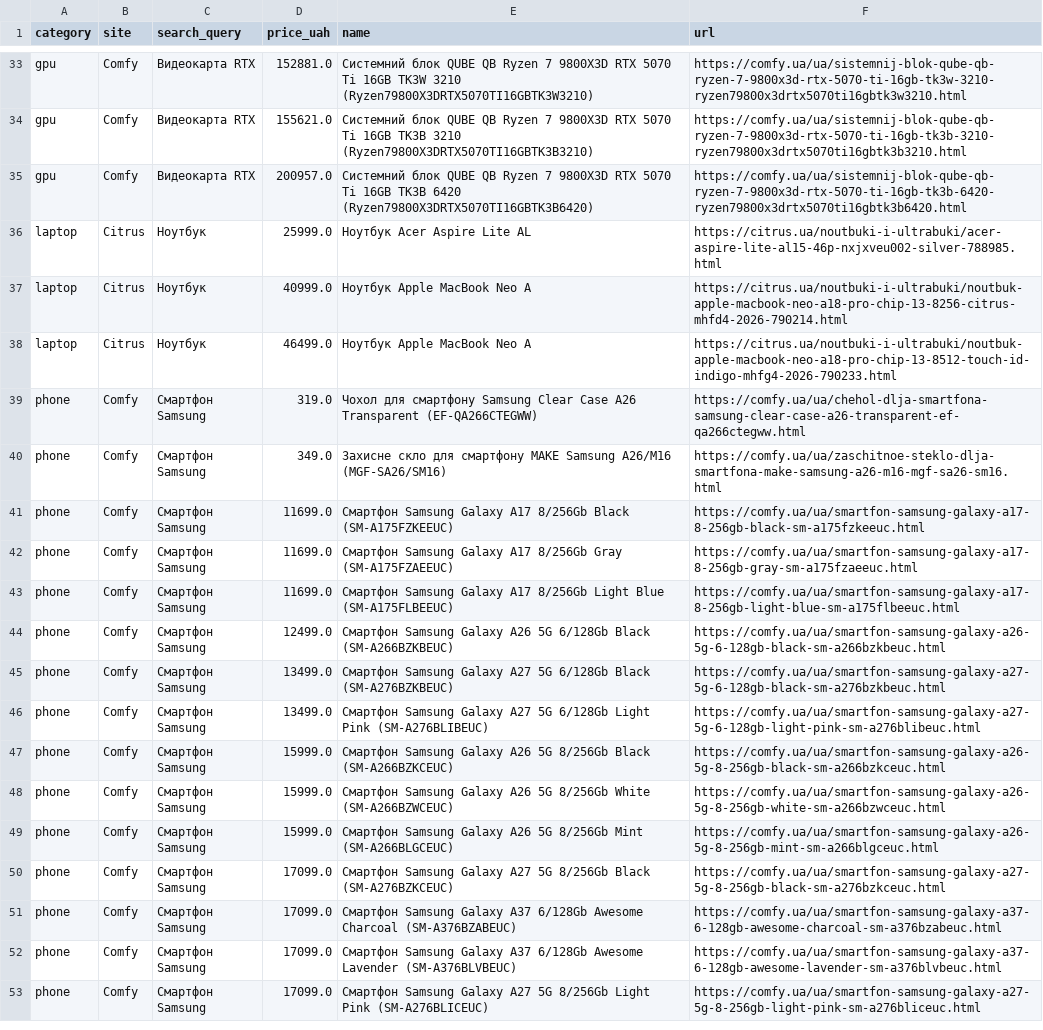
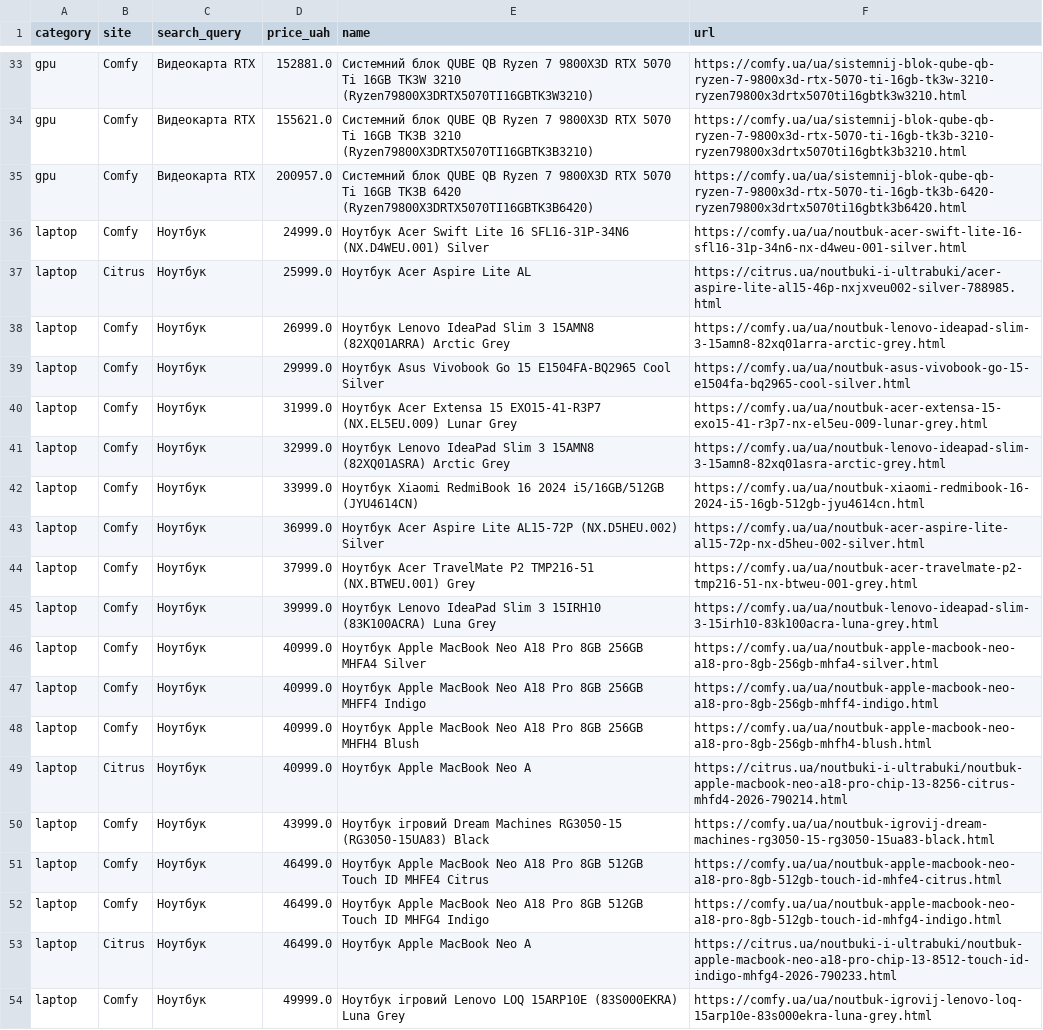
Before and after one commit to Gavnenko123/rycar-preview, a CSV file: misprice/docs/results_all.csv, drawn as a sheet; only a part is shown, gaps mark what is left out; the shorter side is filled out with more unchanged rows; the diff covers the shown part only.

```diff
--- a/misprice/docs/results_all.csv
+++ b/misprice/docs/results_all.csv
@@ -35,4 +35,20 @@ gpu,Comfy,Видеокарта RTX,155621.0,Системний блок QUBE QB
 gpu,Comfy,Видеокарта RTX,200957.0,Системний блок QUBE QB Ryzen 7 9800X3D RTX 5070 Ti 16GB TK3B 6420 (Ryzen79800X3DRTX5070TI16GBTK3B6420),https://comfy.ua/ua/sistemnij-blok-qube-qb-ryzen-7-9800x3d-rtx-5070-ti-16gb-tk3b-6420-ryzen79800x3drtx5070ti16gbtk3b6420.html
+laptop,Comfy,Ноутбук,24999.0,Ноутбук Acer Swift Lite 16 SFL16-31P-34N6 (NX.D4WEU.001) Silver,https://comfy.ua/ua/noutbuk-acer-swift-lite-16-sfl16-31p-34n6-nx-d4weu-001-silver.html
 laptop,Citrus,Ноутбук,25999.0,Ноутбук Acer Aspire Lite AL,https://citrus.ua/noutbuki-i-ultrabuki/acer-aspire-lite-al15-46p-nxjxveu002-silver-788985.html
+laptop,Comfy,Ноутбук,26999.0,Ноутбук Lenovo IdeaPad Slim 3 15AMN8 (82XQ01ARRA) Arctic Grey,https://comfy.ua/ua/noutbuk-lenovo-ideapad-slim-3-15amn8-82xq01arra-arctic-grey.html
+laptop,Comfy,Ноутбук,29999.0,Ноутбук Asus Vivobook Go 15 E1504FA-BQ2965 Cool Silver,https://comfy.ua/ua/noutbuk-asus-vivobook-go-15-e1504fa-bq2965-cool-silver.html
+laptop,Comfy,Ноутбук,31999.0,Ноутбук Acer Extensa 15 EXO15-41-R3P7 (NX.EL5EU.009) Lunar Grey,https://comfy.ua/ua/noutbuk-acer-extensa-15-exo15-41-r3p7-nx-el5eu-009-lunar-grey.html
+laptop,Comfy,Ноутбук,32999.0,Ноутбук Lenovo IdeaPad Slim 3 15AMN8 (82XQ01ASRA) Arctic Grey,https://comfy.ua/ua/noutbuk-lenovo-ideapad-slim-3-15amn8-82xq01asra-arctic-grey.html
+laptop,Comfy,Ноутбук,33999.0,Ноутбук Xiaomi RedmiBook 16 2024 i5/16GB/512GB (JYU4614CN),https://comfy.ua/ua/noutbuk-xiaomi-redmibook-16-2024-i5-16gb-512gb-jyu4614cn.html
+laptop,Comfy,Ноутбук,36999.0,Ноутбук Acer Aspire Lite AL15-72P (NX.D5HEU.002) Silver,https://comfy.ua/ua/noutbuk-acer-aspire-lite-al15-72p-nx-d5heu-002-silver.html
+laptop,Comfy,Ноутбук,37999.0,Ноутбук Acer TravelMate P2 TMP216-51 (NX.BTWEU.001) Grey,https://comfy.ua/ua/noutbuk-acer-travelmate-p2-tmp216-51-nx-btweu-001-grey.html
+laptop,Comfy,Ноутбук,39999.0,Ноутбук Lenovo IdeaPad Slim 3 15IRH10 (83K100ACRA) Luna Grey,https://comfy.ua/ua/noutbuk-lenovo-ideapad-slim-3-15irh10-83k100acra-luna-grey.html
+laptop,Comfy,Ноутбук,40999.0,Ноутбук Apple MacBook Neo A18 Pro 8GB 256GB MHFA4 Silver,https://comfy.ua/ua/noutbuk-apple-macbook-neo-a18-pro-8gb-256gb-mhfa4-silver.html
+laptop,Comfy,Ноутбук,40999.0,Ноутбук Apple MacBook Neo A18 Pro 8GB 256GB MHFF4 Indigo,https://comfy.ua/ua/noutbuk-apple-macbook-neo-a18-pro-8gb-256gb-mhff4-indigo.html
+laptop,Comfy,Ноутбук,40999.0,Ноутбук Apple MacBook Neo A18 Pro 8GB 256GB MHFH4 Blush,https://comfy.ua/ua/noutbuk-apple-macbook-neo-a18-pro-8gb-256gb-mhfh4-blush.html
 laptop,Citrus,Ноутбук,40999.0,Ноутбук Apple MacBook Neo A,https://citrus.ua/noutbuki-i-ultrabuki/noutbuk-apple-macbook-neo-a18-pro-chip-13-8256-citrus-mhfd4-2026-790214.html
+laptop,Comfy,Ноутбук,43999.0,Ноутбук ігровий Dream Machines RG3050-15 (RG3050-15UA83) Black,https://comfy.ua/ua/noutbuk-igrovij-dream-machines-rg3050-15-rg3050-15ua83-black.html
+laptop,Comfy,Ноутбук,46499.0,Ноутбук Apple MacBook Neo A18 Pro 8GB 512GB Touch ID MHFE4 Citrus,https://comfy.ua/ua/noutbuk-apple-macbook-neo-a18-pro-8gb-512gb-touch-id-mhfe4-citrus.html
+laptop,Comfy,Ноутбук,46499.0,Ноутбук Apple MacBook Neo A18 Pro 8GB 512GB Touch ID MHFG4 Indigo,https://comfy.ua/ua/noutbuk-apple-macbook-neo-a18-pro-8gb-512gb-touch-id-mhfg4-indigo.html
 laptop,Citrus,Ноутбук,46499.0,Ноутбук Apple MacBook Neo A,https://citrus.ua/noutbuki-i-ultrabuki/noutbuk-apple-macbook-neo-a18-pro-chip-13-8512-touch-id-indigo-mhfg4-2026-790233.html
+laptop,Comfy,Ноутбук,49999.0,Ноутбук ігровий Lenovo LOQ 15ARP10E (83S000EKRA) Luna Grey,https://comfy.ua/ua/noutbuk-igrovij-lenovo-loq-15arp10e-83s000ekra-luna-grey.html
```
Also changed, not shown: 14 added rows and 3 edited cells elsewhere in this file, 2 other files.
